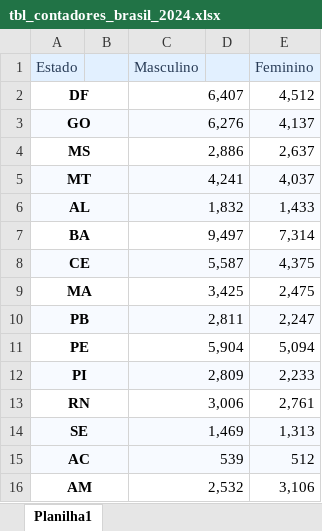
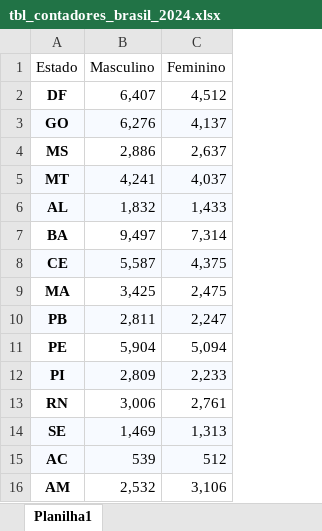
Before and after one commit to gfill99/distribuicao-de-profissoes, an Excel workbook: ingestao_de_dados/origens/tbl_contadores_brasil_2024.xlsx, sheet Planilha1, drawn as a sheet; only a part is shown; values as stored, in another font and other column widths than the file's, no borders; charts and pictures not drawn; removed rows and columns are numbered as before the commit, all else as after; the diff covers the shown part only; the diff names each change by its address in the sheet, - before the commit and + after, or states it on an @@ line.

```diff
--- a/ingestao_de_dados/origens/tbl_contadores_brasil_2024.xlsx (sheet Planilha1)
+++ b/ingestao_de_dados/origens/tbl_contadores_brasil_2024.xlsx (sheet Planilha1)
-column B, empty
-column D, empty
@@ A1 fill: #E2F0FF → none, text colour: #283B56 → black @@
@@ B1 fill: #E2F0FF → none, text colour: #283B56 → black @@
@@ C1 fill: #E2F0FF → none, text colour: #283B56 → black @@
-A2:B2 merged
-C2:D2 merged
-A3:B3 merged
-C3:D3 merged
-A4:B4 merged
-C4:D4 merged
-A5:B5 merged
-C5:D5 merged
-A6:B6 merged
-C6:D6 merged
-A7:B7 merged
-C7:D7 merged
-A8:B8 merged
-C8:D8 merged
-A9:B9 merged
-C9:D9 merged
-A10:B10 merged
-C10:D10 merged
-A11:B11 merged
-C11:D11 merged
-A12:B12 merged
-C12:D12 merged
-A13:B13 merged
-C13:D13 merged
-A14:B14 merged
-C14:D14 merged
-A15:B15 merged
-C15:D15 merged
-A16:B16 merged
-C16:D16 merged
```
Also changed, not shown: merged cells elsewhere in this sheet, ingestao_de_dados/origens/catalogo_de_dados.xlsx.
